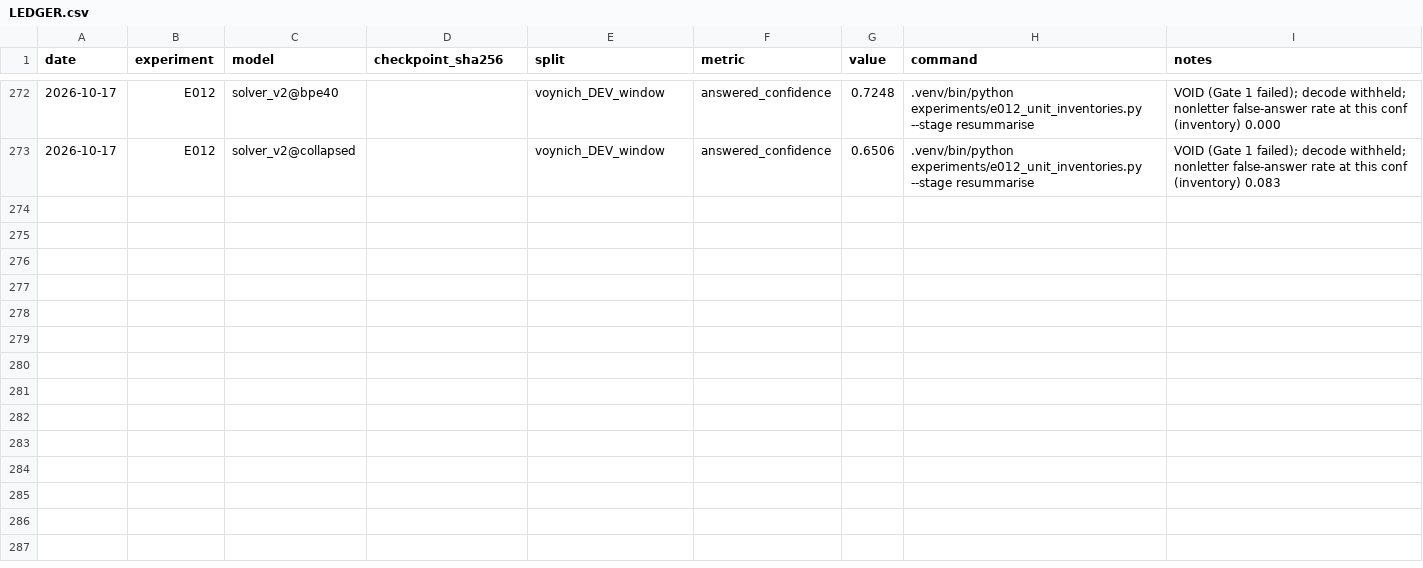
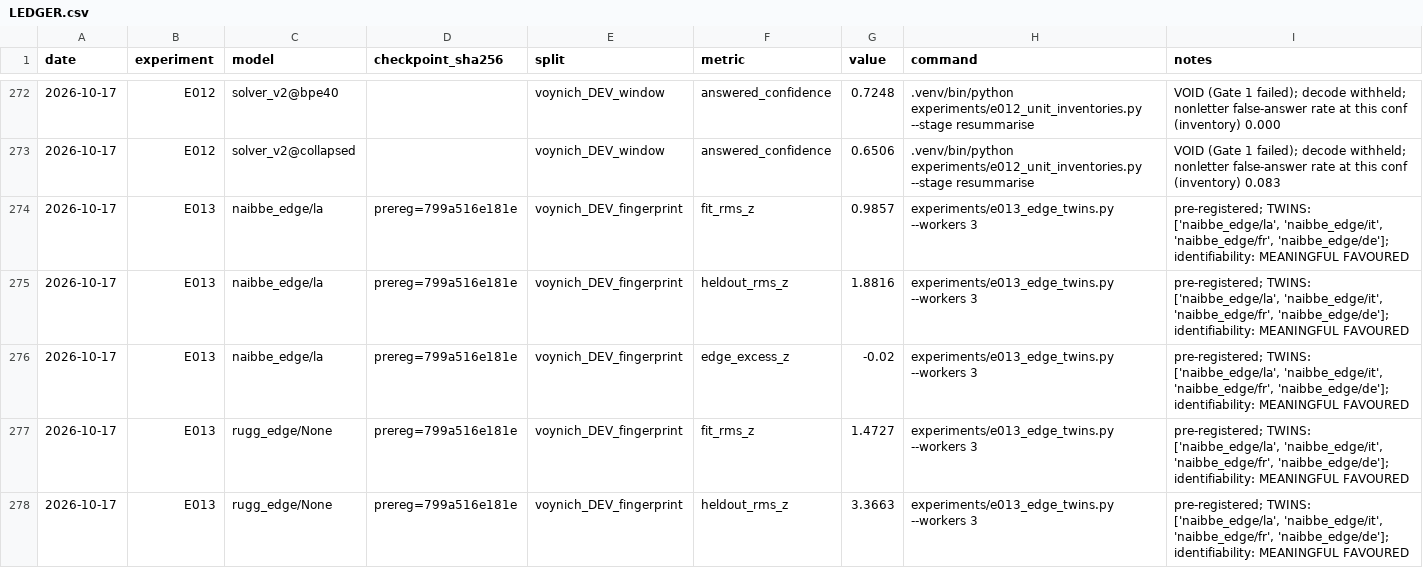
Before and after one commit to Savirinc/voynich-ai-cryptolinguist, a CSV file: experiments/LEDGER.csv, drawn as a sheet; only a part is shown, gaps mark what is left out; the diff covers the shown part only; the diff names each change by its address in the sheet, - before the commit and + after, or states it on an @@ line.

```diff
--- a/experiments/LEDGER.csv
+++ b/experiments/LEDGER.csv
+row 274: 2026-10-17 | E013 | naibbe_edge/la | prereg=799a516e181e | voynich_DEV_fingerprint | fit_rms_z | 0.9857 | experiments/e013_edge_twins.py --workers 3 | pre-registered; TWINS: ['naibbe_edge/la', 'naibbe_edge/it', 'naibbe_edge/fr', 'naibbe_edge/de']; identifiability: MEANINGFUL FAVOURED
+row 275: 2026-10-17 | E013 | naibbe_edge/la | prereg=799a516e181e | voynich_DEV_fingerprint | heldout_rms_z | 1.8816 | experiments/e013_edge_twins.py --workers 3 | pre-registered; TWINS: ['naibbe_edge/la', 'naibbe_edge/it', 'naibbe_edge/fr', 'naibbe_edge/de']; identifiability: MEANINGFUL FAVOURED
+row 276: 2026-10-17 | E013 | naibbe_edge/la | prereg=799a516e181e | voynich_DEV_fingerprint | edge_excess_z | -0.02 | experiments/e013_edge_twins.py --workers 3 | pre-registered; TWINS: ['naibbe_edge/la', 'naibbe_edge/it', 'naibbe_edge/fr', 'naibbe_edge/de']; identifiability: MEANINGFUL FAVOURED
+row 277: 2026-10-17 | E013 | rugg_edge/None | prereg=799a516e181e | voynich_DEV_fingerprint | fit_rms_z | 1.4727 | experiments/e013_edge_twins.py --workers 3 | pre-registered; TWINS: ['naibbe_edge/la', 'naibbe_edge/it', 'naibbe_edge/fr', 'naibbe_edge/de']; identifiability: MEANINGFUL FAVOURED
+row 278: 2026-10-17 | E013 | rugg_edge/None | prereg=799a516e181e | voynich_DEV_fingerprint | heldout_rms_z | 3.3663 | experiments/e013_edge_twins.py --workers 3 | pre-registered; TWINS: ['naibbe_edge/la', 'naibbe_edge/it', 'naibbe_edge/fr', 'naibbe_edge/de']; identifiability: MEANINGFUL FAVOURED
```
Also changed, not shown: 13 added rows elsewhere in this file, 7 other files.
